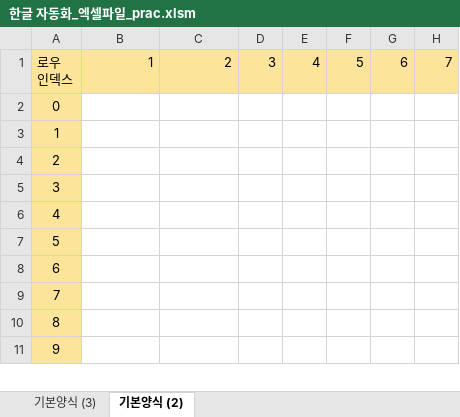
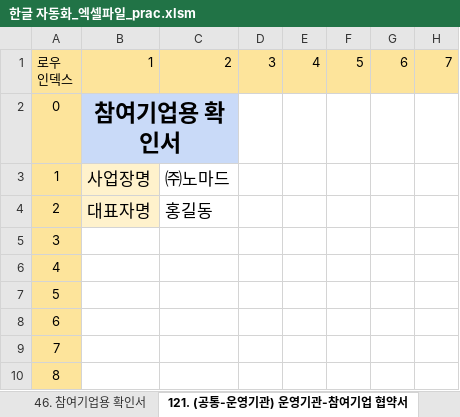
Before and after one commit to kjh5848/python_lab, an Excel workbook: 07. 한글 문서/한글 자동화_엑셀파일_prac.xlsm, sheet 121. (공통-운영기관) 운영기관-참여기업 협약서, drawn as a sheet; only a part is shown; the shorter side is filled out with more unchanged rows; values as stored, in another font and other column widths than the file's, no borders; charts and pictures not drawn; the diff names each change by its address in the sheet, - before the commit and + after, or states it on an @@ line.

```diff
--- a/07. 한글 문서/한글 자동화_엑셀파일_prac.xlsm (sheet 121. (공통-운영기관) 운영기관-참여기업 협약서)
+++ b/07. 한글 문서/한글 자동화_엑셀파일_prac.xlsm (sheet 121. (공통-운영기관) 운영기관-참여기업 협약서)
-sheet tab: 기본양식 (3)
+sheet tab: 46. 참여기업용 확인서
-sheet tab: 기본양식 (2)
+sheet tab: 121. (공통-운영기관) 운영기관-참여기업 협약서
-B2: (empty)
+B2: 참여기업용 확인서
-B2:C2 fill: none
+B2:C2 fill: #C9DAF8
+B2:C2 merged
-B3: (empty)
+B3: 사업장명
-B3:B4 fill: none
+B3:B4 fill: #FFF2CC
-C3: (empty)
+C3: ㈜노마드
-B4: (empty)
+B4: 대표자명
-C4: (empty)
+C4: 홍길동
```
Also changed, not shown: sheet 46. 참여기업용 확인서, sheet 목차, charts or pictures, 2 other files.
